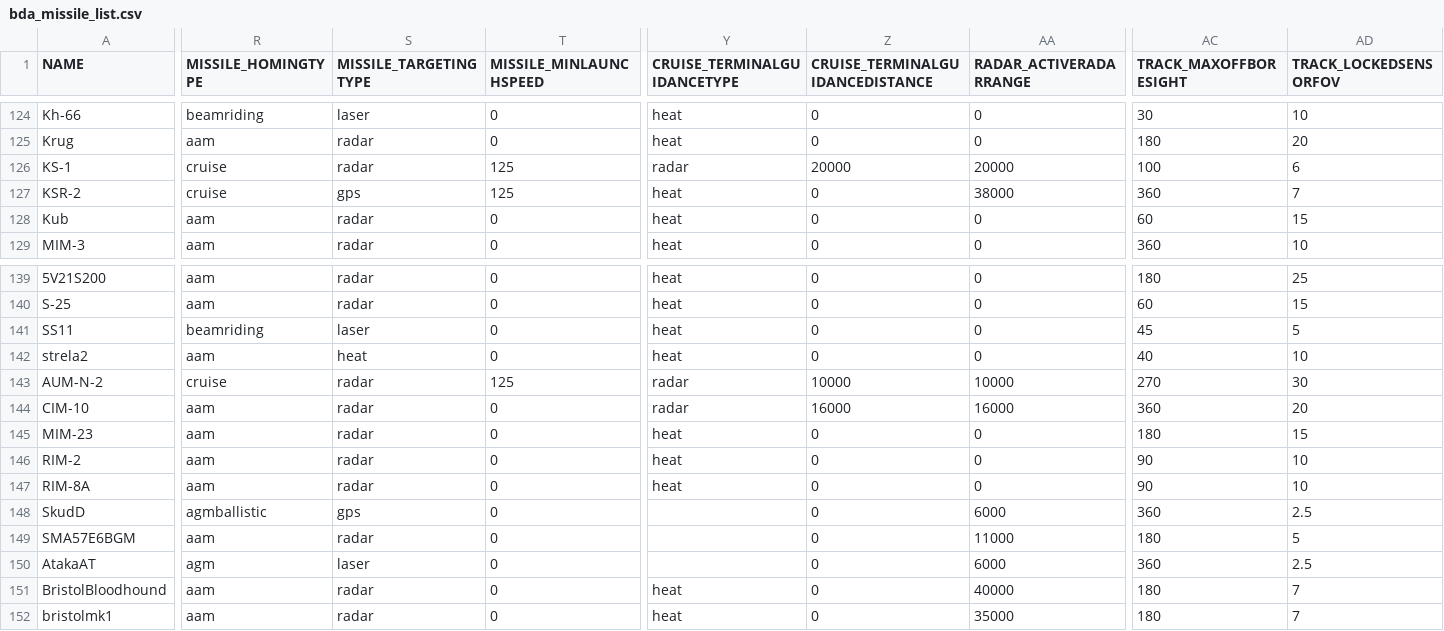
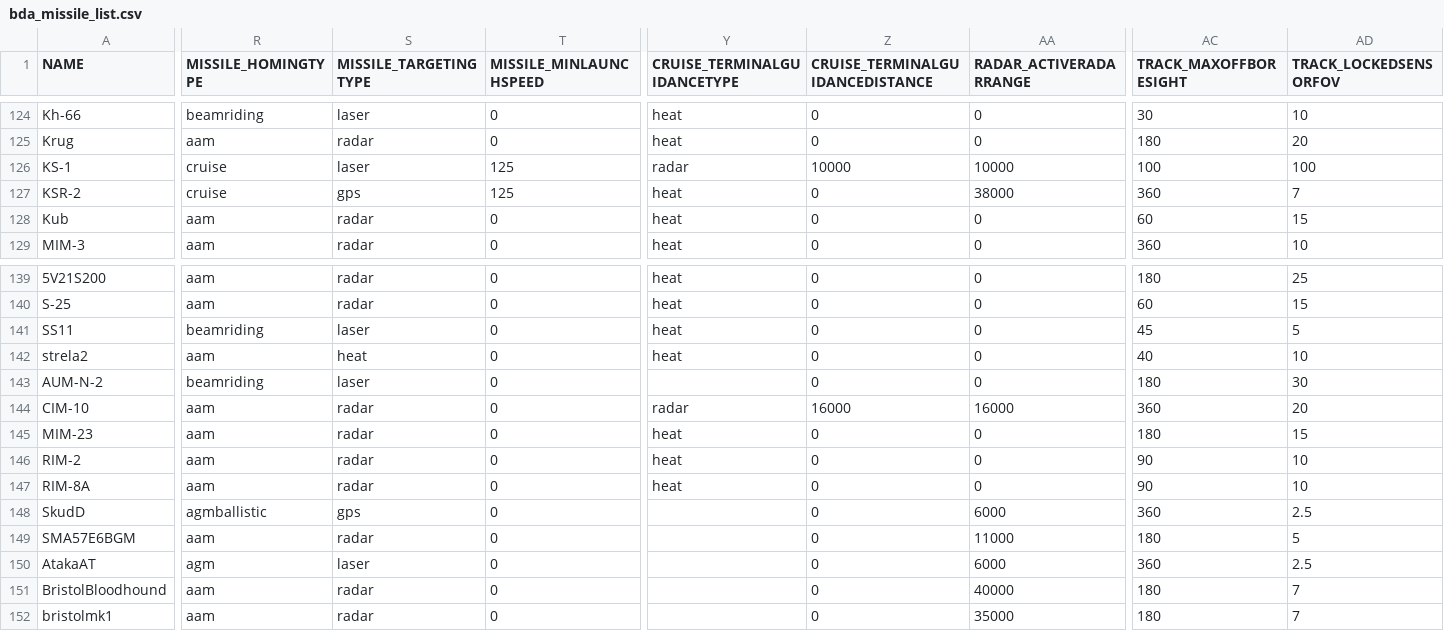
Before and after one commit to Geoplex-Official/KSP-NoU-Modpack, a CSV file: BDArmory/Plugins/PluginData/BDArmory/bda_missile_list.csv, drawn as a sheet; only a part is shown, gaps mark what is left out; the diff names each change by its address in the sheet, - before the commit and + after, or states it on an @@ line.

```diff
--- a/BDArmory/Plugins/PluginData/BDArmory/bda_missile_list.csv
+++ b/BDArmory/Plugins/PluginData/BDArmory/bda_missile_list.csv
-S126 (MISSILE_TARGETINGTYPE): radar
+S126 (MISSILE_TARGETINGTYPE): laser
-Z126 (CRUISE_TERMINALGUIDANCEDISTANCE): 20000
+Z126 (CRUISE_TERMINALGUIDANCEDISTANCE): 10000
-AA126 (RADAR_ACTIVERADARRANGE): 20000
+AA126 (RADAR_ACTIVERADARRANGE): 10000
-AD126 (TRACK_LOCKEDSENSORFOV): 6
+AD126 (TRACK_LOCKEDSENSORFOV): 100
-R143 (MISSILE_HOMINGTYPE): cruise
+R143 (MISSILE_HOMINGTYPE): beamriding
-S143 (MISSILE_TARGETINGTYPE): radar
+S143 (MISSILE_TARGETINGTYPE): laser
-T143 (MISSILE_MINLAUNCHSPEED): 125
+T143 (MISSILE_MINLAUNCHSPEED): 0
-Y143 (CRUISE_TERMINALGUIDANCETYPE): radar
+Y143 (CRUISE_TERMINALGUIDANCETYPE): (empty)
-Z143 (CRUISE_TERMINALGUIDANCEDISTANCE): 10000
+Z143 (CRUISE_TERMINALGUIDANCEDISTANCE): 0
-AA143 (RADAR_ACTIVERADARRANGE): 10000
+AA143 (RADAR_ACTIVERADARRANGE): 0
-AC143 (TRACK_MAXOFFBORESIGHT): 270
+AC143 (TRACK_MAXOFFBORESIGHT): 180
-Y151:Y152 (CRUISE_TERMINALGUIDANCETYPE): heat
+Y151:Y152 (CRUISE_TERMINALGUIDANCETYPE): (empty)
```
Also changed, not shown: BDArmory/Plugins/PluginData/BDArmory/bda_radar_list.csv, 11 other files.
